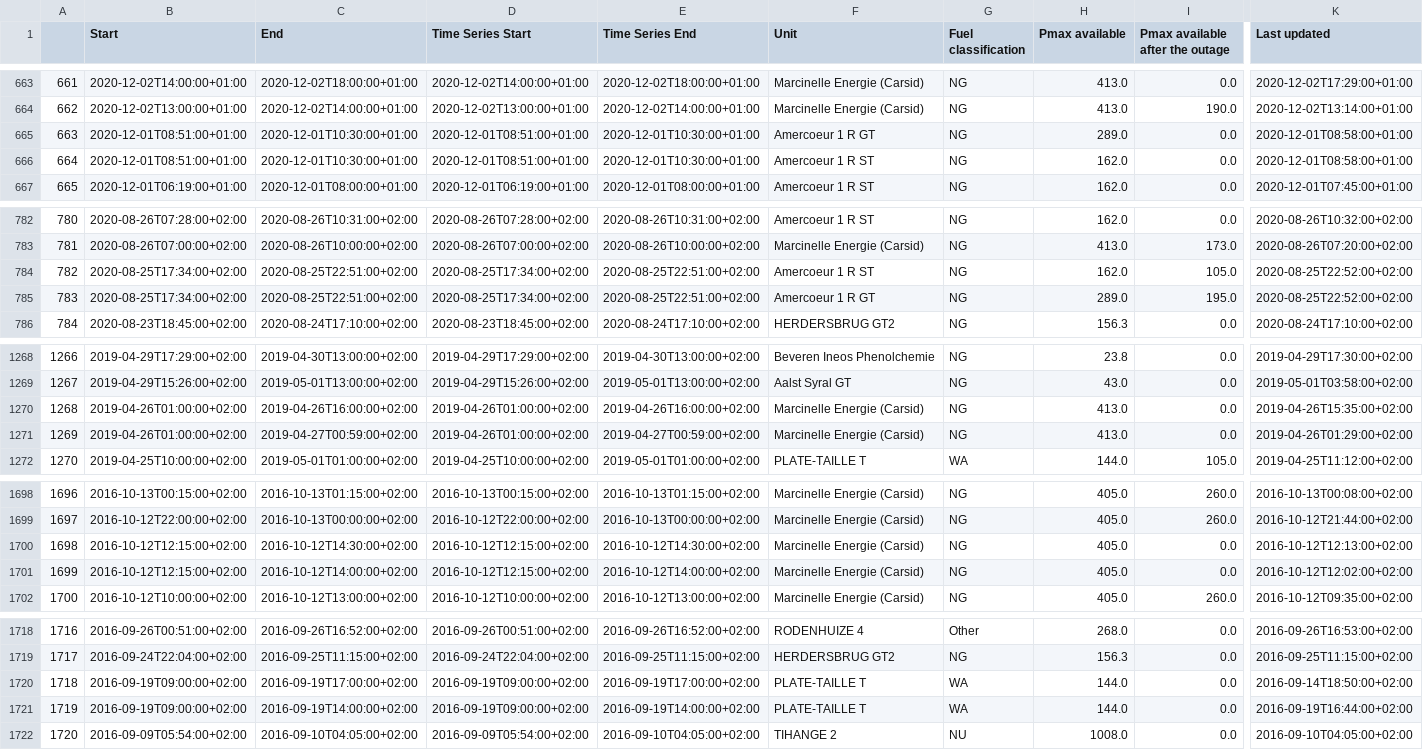
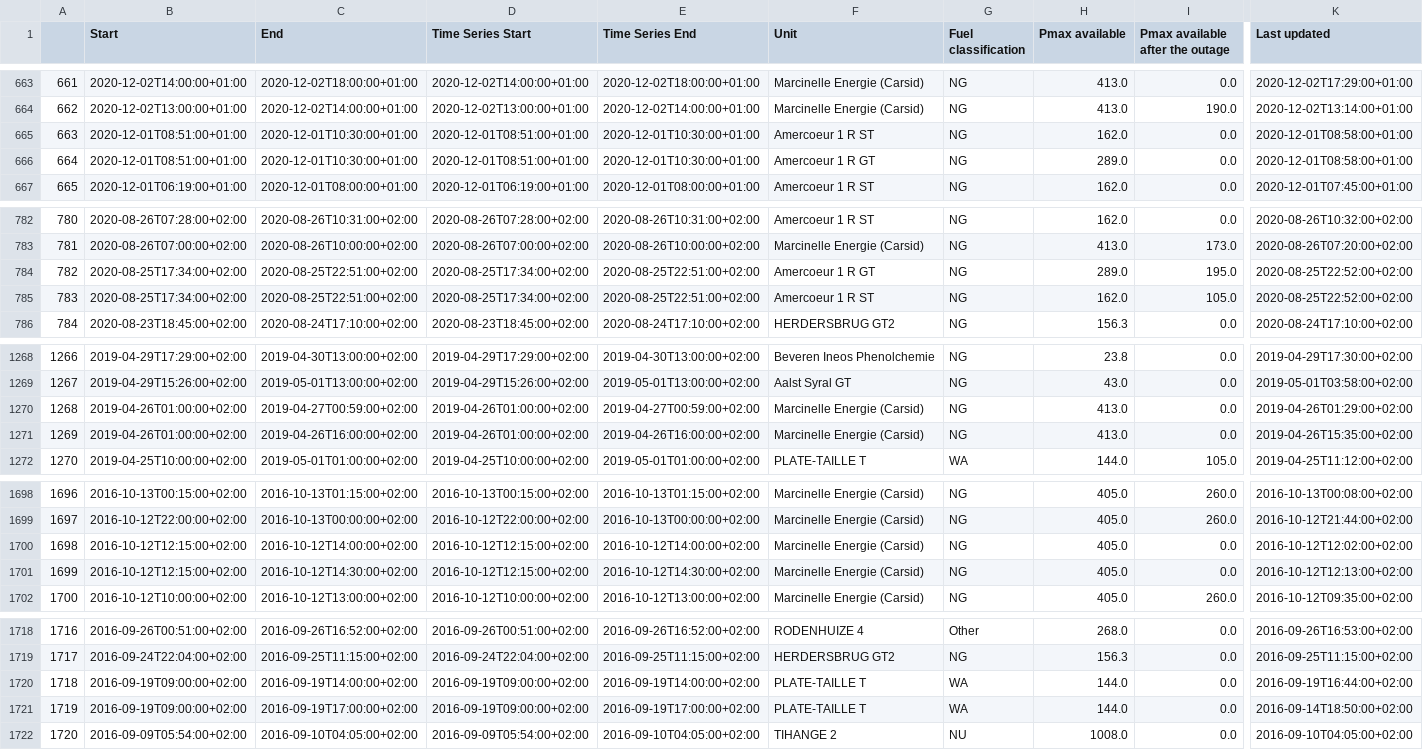
Before and after one commit to journinho/elia-opendata, a CSV file: Unplanned_unavailibilities.csv, drawn as a sheet; only a part is shown, gaps mark what is left out; the diff covers the shown part only; the diff names each change by its address in the sheet, - before the commit and + after, or states it on an @@ line.

```diff
--- a/Unplanned_unavailibilities.csv
+++ b/Unplanned_unavailibilities.csv
-F665 (Unit): Amercoeur 1 R GT
+F665 (Unit): Amercoeur 1 R ST
-H665 (Pmax available): 289.0
+H665 (Pmax available): 162.0
-F666 (Unit): Amercoeur 1 R ST
+F666 (Unit): Amercoeur 1 R GT
-H666 (Pmax available): 162.0
+H666 (Pmax available): 289.0
-F784 (Unit): Amercoeur 1 R ST
+F784 (Unit): Amercoeur 1 R GT
-H784 (Pmax available): 162.0
+H784 (Pmax available): 289.0
-I784 (Pmax available after the outage): 105.0
+I784 (Pmax available after the outage): 195.0
-F785 (Unit): Amercoeur 1 R GT
+F785 (Unit): Amercoeur 1 R ST
-H785 (Pmax available): 289.0
+H785 (Pmax available): 162.0
-I785 (Pmax available after the outage): 195.0
+I785 (Pmax available after the outage): 105.0
-C1270 (End): 2019-04-26T16:00:00+02:00
+C1270 (End): 2019-04-27T00:59:00+02:00
-E1270 (Time Series End): 2019-04-26T16:00:00+02:00
+E1270 (Time Series End): 2019-04-27T00:59:00+02:00
-K1270 (Last updated): 2019-04-26T15:35:00+02:00
+K1270 (Last updated): 2019-04-26T01:29:00+02:00
-C1271 (End): 2019-04-27T00:59:00+02:00
+C1271 (End): 2019-04-26T16:00:00+02:00
-E1271 (Time Series End): 2019-04-27T00:59:00+02:00
+E1271 (Time Series End): 2019-04-26T16:00:00+02:00
-K1271 (Last updated): 2019-04-26T01:29:00+02:00
+K1271 (Last updated): 2019-04-26T15:35:00+02:00
-C1700 (End): 2016-10-12T14:30:00+02:00
+C1700 (End): 2016-10-12T14:00:00+02:00
-E1700 (Time Series End): 2016-10-12T14:30:00+02:00
+E1700 (Time Series End): 2016-10-12T14:00:00+02:00
-K1700 (Last updated): 2016-10-12T12:13:00+02:00
+K1700 (Last updated): 2016-10-12T12:02:00+02:00
-C1701 (End): 2016-10-12T14:00:00+02:00
+C1701 (End): 2016-10-12T14:30:00+02:00
-E1701 (Time Series End): 2016-10-12T14:00:00+02:00
+E1701 (Time Series End): 2016-10-12T14:30:00+02:00
-K1701 (Last updated): 2016-10-12T12:02:00+02:00
+K1701 (Last updated): 2016-10-12T12:13:00+02:00
-C1720 (End): 2016-09-19T17:00:00+02:00
+C1720 (End): 2016-09-19T14:00:00+02:00
-E1720 (Time Series End): 2016-09-19T17:00:00+02:00
+E1720 (Time Series End): 2016-09-19T14:00:00+02:00
-K1720 (Last updated): 2016-09-14T18:50:00+02:00
+K1720 (Last updated): 2016-09-19T16:44:00+02:00
-C1721 (End): 2016-09-19T14:00:00+02:00
+C1721 (End): 2016-09-19T17:00:00+02:00
-E1721 (Time Series End): 2016-09-19T14:00:00+02:00
+E1721 (Time Series End): 2016-09-19T17:00:00+02:00
-K1721 (Last updated): 2016-09-19T16:44:00+02:00
+K1721 (Last updated): 2016-09-14T18:50:00+02:00
```
Also changed, not shown: 50 edited cells elsewhere in this file.
